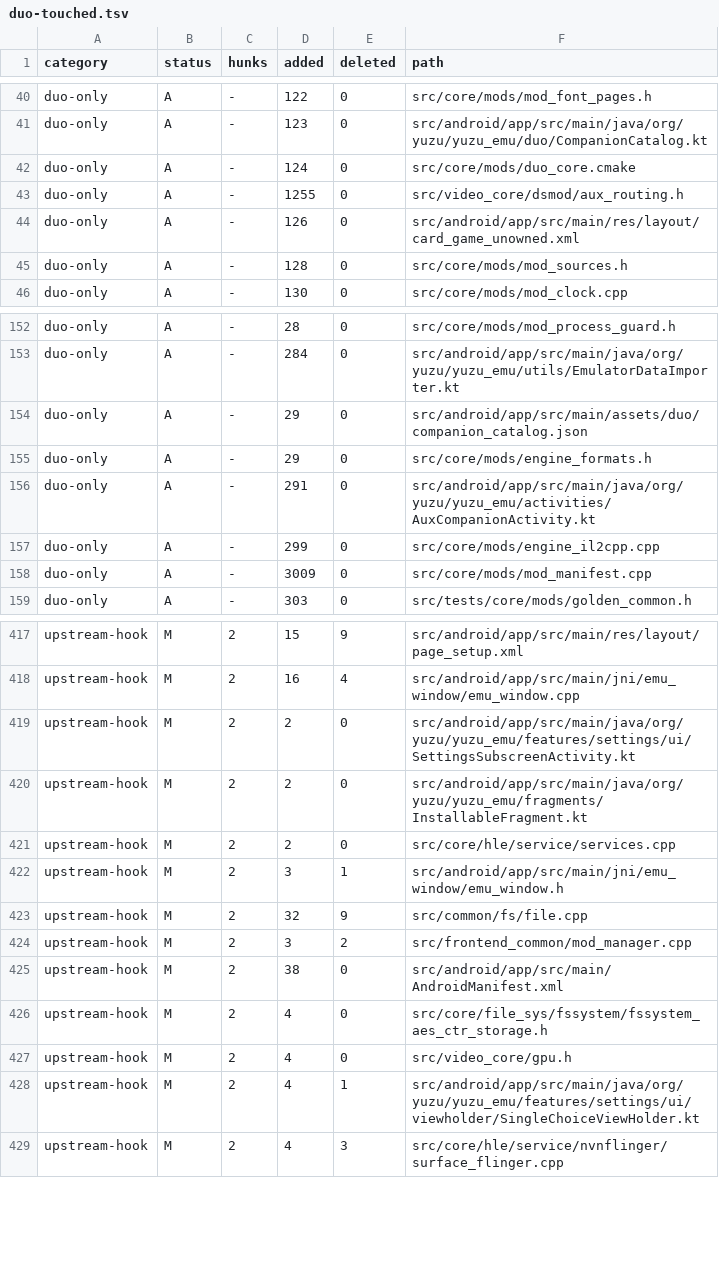
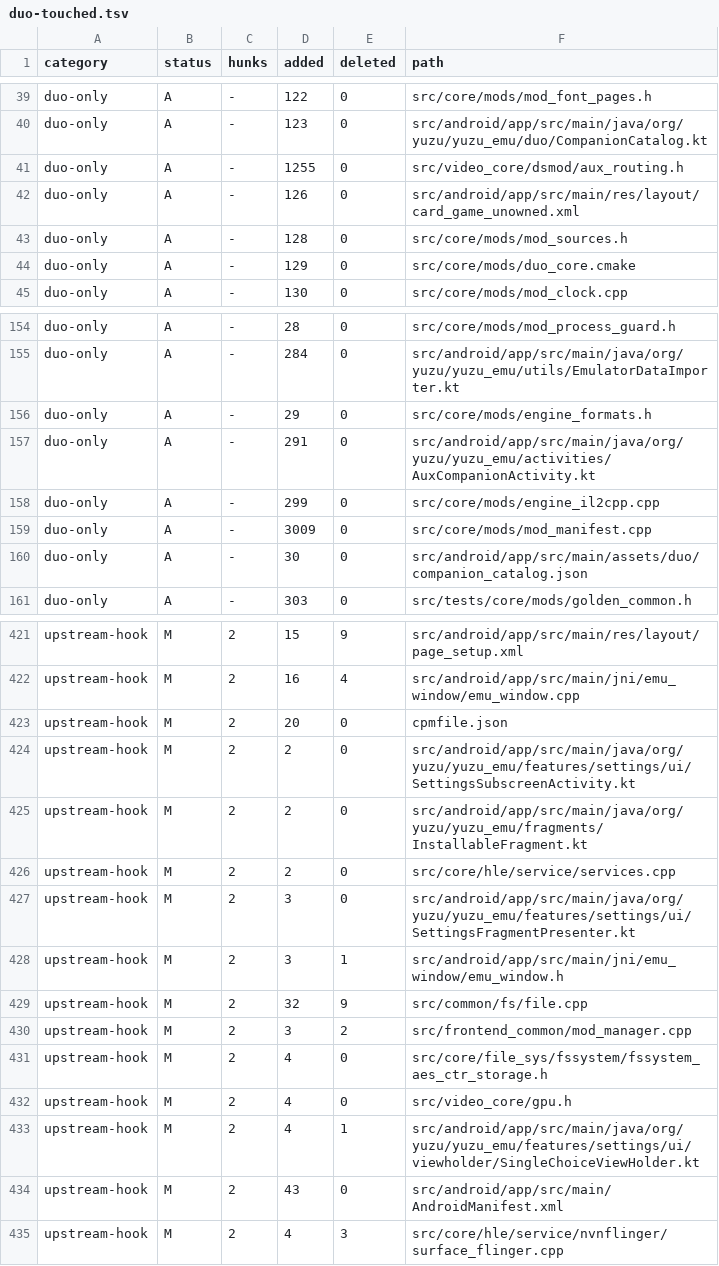
Before and after one commit to igawa6/eden-duo, a TSV file: .upstream/duo-touched.tsv, drawn as a sheet; only a part is shown, gaps mark what is left out; the diff covers the shown part only.

Commit message:
upstream ledger for Eden nightly ae60f8e7f8

```diff
--- a/.upstream/duo-touched.tsv
+++ b/.upstream/duo-touched.tsv
@@ -41,3 +40,2 @@ duo-only	A	-	122	0	src/core/mods/mod_font_pages.h
 duo-only	A	-	123	0	src/android/app/src/main/java/org/yuzu/yuzu_emu/duo/CompanionCatalog.kt
-duo-only	A	-	124	0	src/core/mods/duo_core.cmake
 duo-only	A	-	1255	0	src/video_core/dsmod/aux_routing.h
@@ -45,2 +43,3 @@ duo-only	A	-	126	0	src/android/app/src/main/res/layout/card_game_unowned.xml
 duo-only	A	-	128	0	src/core/mods/mod_sources.h
+duo-only	A	-	129	0	src/core/mods/duo_core.cmake
 duo-only	A	-	130	0	src/core/mods/mod_clock.cpp
@@ -153,3 +155,2 @@ duo-only	A	-	28	0	src/core/mods/mod_process_guard.h
 duo-only	A	-	284	0	src/android/app/src/main/java/org/yuzu/yuzu_emu/utils/EmulatorDataImporter.kt
-duo-only	A	-	29	0	src/android/app/src/main/assets/duo/companion_catalog.json
 duo-only	A	-	29	0	src/core/mods/engine_formats.h
@@ -158,2 +159,3 @@ duo-only	A	-	299	0	src/core/mods/engine_il2cpp.cpp
 duo-only	A	-	3009	0	src/core/mods/mod_manifest.cpp
+duo-only	A	-	30	0	src/android/app/src/main/assets/duo/companion_catalog.json
 duo-only	A	-	303	0	src/tests/core/mods/golden_common.h
@@ -418,2 +422,3 @@ upstream-hook	M	2	15	9	src/android/app/src/main/res/layout/page_setup.xml
 upstream-hook	M	2	16	4	src/android/app/src/main/jni/emu_window/emu_window.cpp
+upstream-hook	M	2	20	0	cpmfile.json
 upstream-hook	M	2	2	0	src/android/app/src/main/java/org/yuzu/yuzu_emu/features/settings/ui/SettingsSubscreenActivity.kt
@@ -421,2 +426,3 @@ upstream-hook	M	2	2	0	src/android/app/src/main/java/org/yuzu/yuzu_emu/fragments/
 upstream-hook	M	2	2	0	src/core/hle/service/services.cpp
+upstream-hook	M	2	3	0	src/android/app/src/main/java/org/yuzu/yuzu_emu/features/settings/ui/SettingsFragmentPresenter.kt
 upstream-hook	M	2	3	1	src/android/app/src/main/jni/emu_window/emu_window.h
@@ -424,3 +430,2 @@ upstream-hook	M	2	32	9	src/common/fs/file.cpp
 upstream-hook	M	2	3	2	src/frontend_common/mod_manager.cpp
-upstream-hook	M	2	38	0	src/android/app/src/main/AndroidManifest.xml
 upstream-hook	M	2	4	0	src/core/file_sys/fssystem/fssystem_aes_ctr_storage.h
@@ -428,2 +433,3 @@ upstream-hook	M	2	4	0	src/video_core/gpu.h
 upstream-hook	M	2	4	1	src/android/app/src/main/java/org/yuzu/yuzu_emu/features/settings/ui/viewholder/SingleChoiceViewHolder.kt
+upstream-hook	M	2	43	0	src/android/app/src/main/AndroidManifest.xml
 upstream-hook	M	2	4	3	src/core/hle/service/nvnflinger/surface_flinger.cpp
```
Also changed, not shown: 8 added rows, 7 removed rows and 7 edited cells elsewhere in this file.
